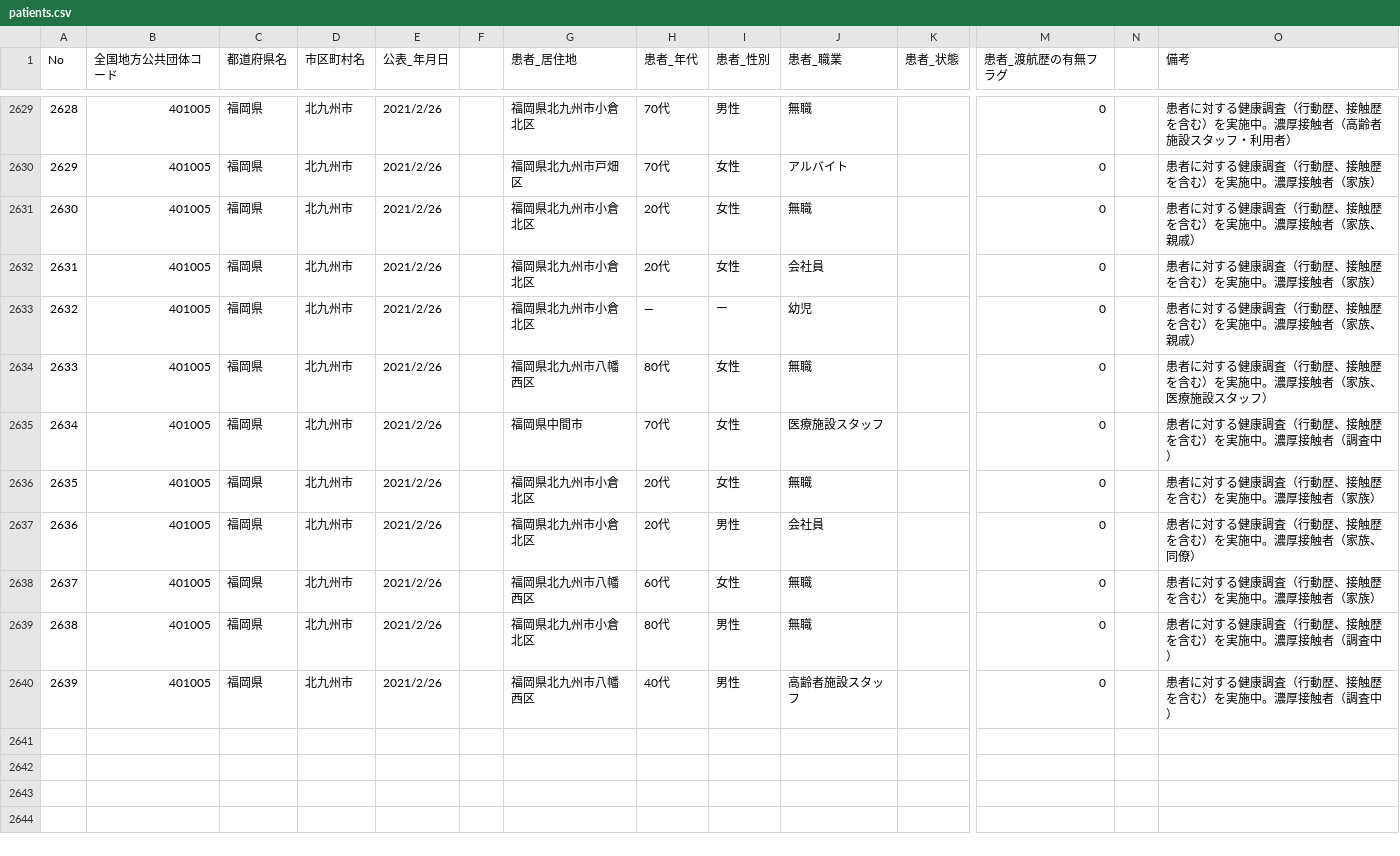
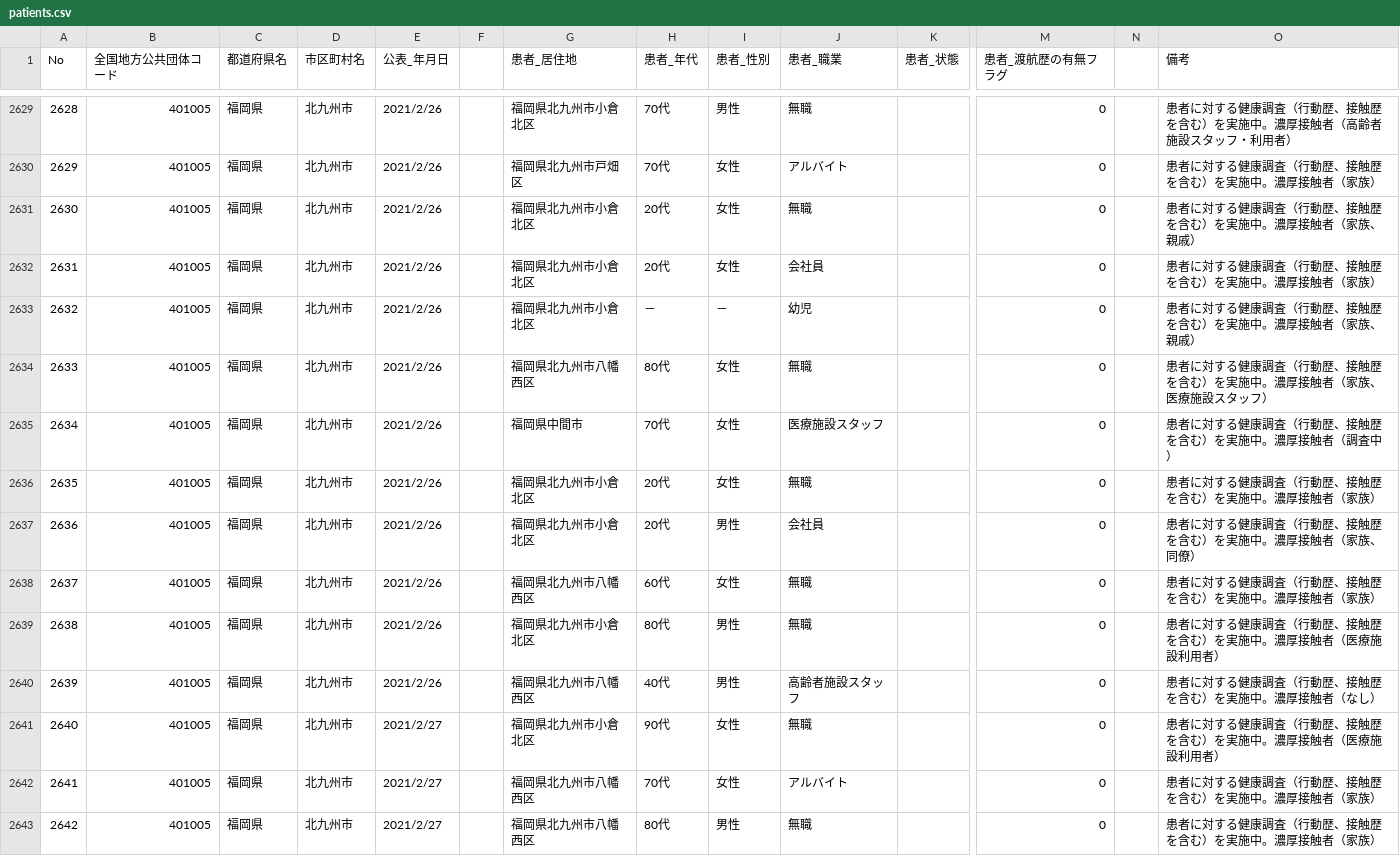
Before and after one commit to code4sabae/opendatagojp, a CSV file: csv/kitakyushu-shi/patients.csv, drawn as a sheet; only a part is shown, gaps mark what is left out; rows hold the shown columns only; the diff names each change by its address in the sheet, - before the commit and + after, or states it on an @@ line.

Commit message:
update data

```diff
--- a/csv/kitakyushu-shi/patients.csv
+++ b/csv/kitakyushu-shi/patients.csv
-H2633 (患者_年代): ―
+H2633 (患者_年代): －
-I2633 (患者_性別): ー
+I2633 (患者_性別): －
-O2639 (備考): 患者に対する健康調査（行動歴、接触歴を含む）を実施中。濃厚接触者（調査中）
+O2639 (備考): 患者に対する健康調査（行動歴、接触歴を含む）を実施中。濃厚接触者（医療施設利用者）
-O2640 (備考): 患者に対する健康調査（行動歴、接触歴を含む）を実施中。濃厚接触者（調査中）
+O2640 (備考): 患者に対する健康調査（行動歴、接触歴を含む）を実施中。濃厚接触者（なし）
+row 2641: 2640 | 401005 | 福岡県 | 北九州市 | 2021/2/27 |  | 福岡県北九州市小倉北区 | 90代 | 女性 | 無職 |  | 0 |  | 患者に対する健康調査（行動歴、接触歴を含む）を実施中。濃厚接触者（医療施設利用者）
+row 2642: 2641 | 401005 | 福岡県 | 北九州市 | 2021/2/27 |  | 福岡県北九州市八幡西区 | 70代 | 女性 | アルバイト |  | 0 |  | 患者に対する健康調査（行動歴、接触歴を含む）を実施中。濃厚接触者（家族）
+row 2643: 2642 | 401005 | 福岡県 | 北九州市 | 2021/2/27 |  | 福岡県北九州市八幡西区 | 80代 | 男性 | 無職 |  | 0 |  | 患者に対する健康調査（行動歴、接触歴を含む）を実施中。濃厚接触者（家族）
```
Also changed, not shown: csv/kitakyushu-shi/negative-cases.csv, csv/kitakyushu-shi/patients-summary.csv, 3 other files.
